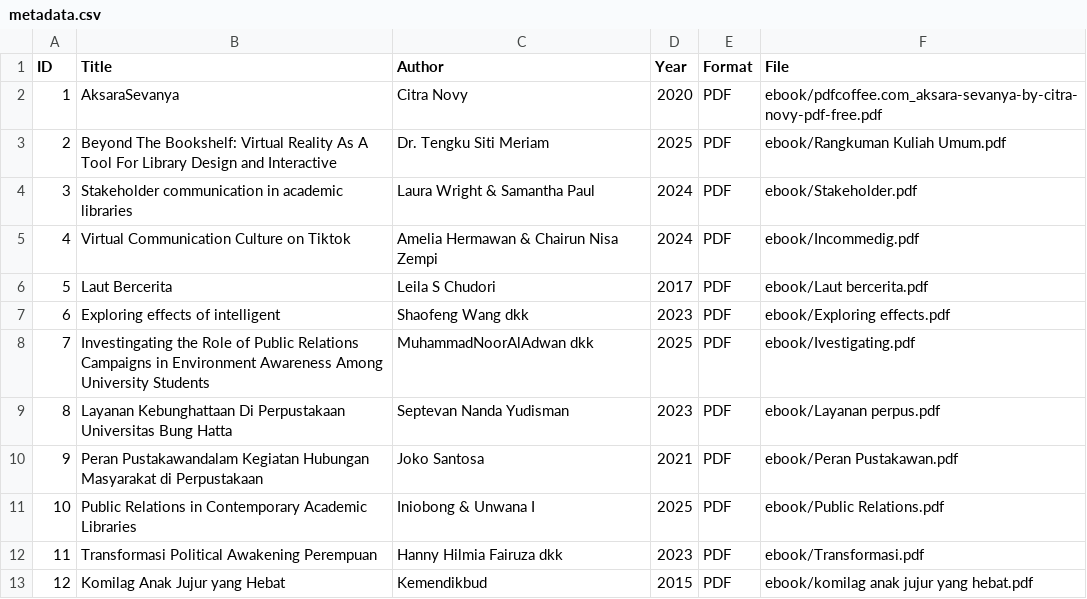
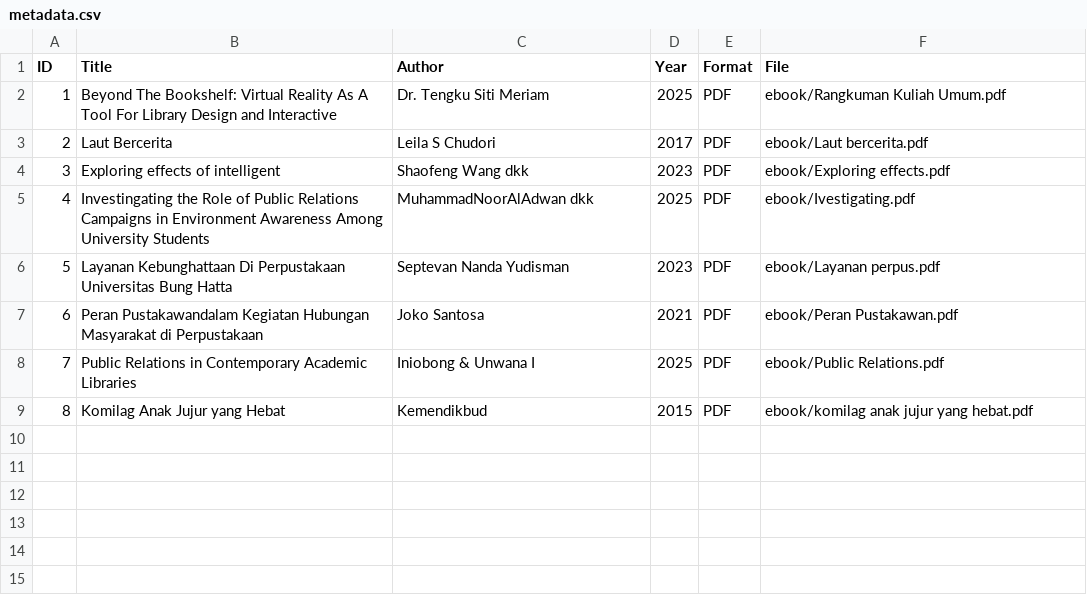
Before and after one commit to allyabilla5-dotcom/digitallibrary, a CSV file: metadata/metadata.csv, drawn as a sheet; removed rows and columns are numbered as before the commit, all else as after; the diff names each change by its address in the sheet, - before the commit and + after, or states it on an @@ line.

Commit message:
metadata.csv

```diff
--- a/metadata/metadata.csv
+++ b/metadata/metadata.csv
-row 2: 1 | AksaraSevanya | Citra Novy | 2020 | PDF | ebook/pdfcoffee.com_aksara-sevanya-by-citra-novy-pdf-free.pdf
@@ column A (ID) renumbered from row 2 down @@
-row 4: 3 | Stakeholder communication in academic libraries | Laura Wright & Samantha Paul | 2024 | PDF | ebook/Stakeholder.pdf
-row 5: 4 | Virtual Communication Culture on Tiktok | Amelia Hermawan & Chairun Nisa Zempi | 2024 | PDF | ebook/Incommedig.pdf
-row 12: 11 | Transformasi Political Awakening Perempuan | Hanny Hilmia Fairuza dkk | 2023 | PDF | ebook/Transformasi.pdf
```
